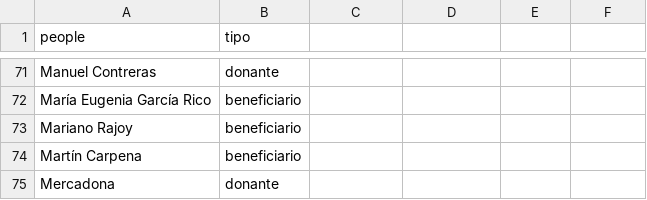
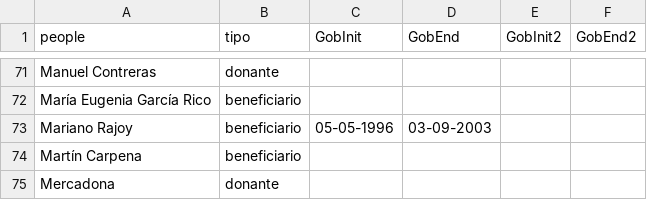
Before and after one commit to numeroteca/notasbarcenas, a TSV file: data/viplist.tsv, drawn as a sheet; only a part is shown, gaps mark what is left out; the diff covers the shown part only.

```diff
--- a/data/viplist.tsv
+++ b/data/viplist.tsv
@@ -1 +1 @@
-people	tipo
+people	tipo	GobInit	GobEnd	GobInit2	GobEnd2
@@ -73 +73 @@ María Eugenia García Rico	beneficiario
-Mariano Rajoy	beneficiario
+Mariano Rajoy	beneficiario	05-05-1996	03-09-2003		
```
Also changed, not shown: 2 added rows, 2 removed rows and 18 edited cells elsewhere in this file, 2 other files.
